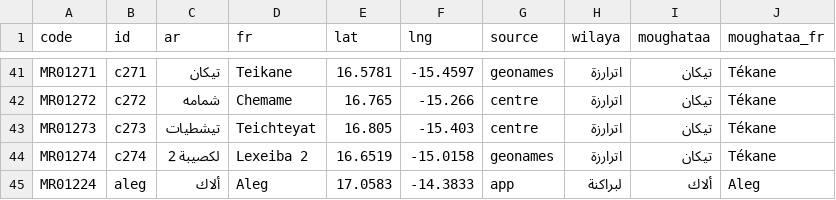
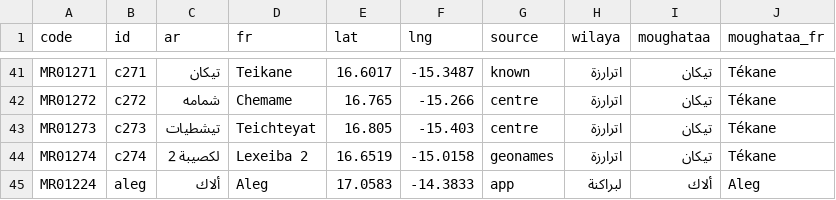
Before and after one commit to tenyekat-design/Erriwaya-videos, a TSV file: apps/calendar-android/tools/communes.tsv, drawn as a sheet; only a part is shown, gaps mark what is left out; the diff covers the shown part only; the diff names each change by its address in the sheet, - before the commit and + after, or states it on an @@ line.

```diff
--- a/apps/calendar-android/tools/communes.tsv
+++ b/apps/calendar-android/tools/communes.tsv
-E41 (lat): 16.5781
+E41 (lat): 16.6017
-F41 (lng): -15.4597
+F41 (lng): -15.3487
-G41 (source): geonames
+G41 (source): known
```
Also changed, not shown: 33 edited cells elsewhere in this file, apps/calendar-android/tools/villages.tsv, 3 other files.
